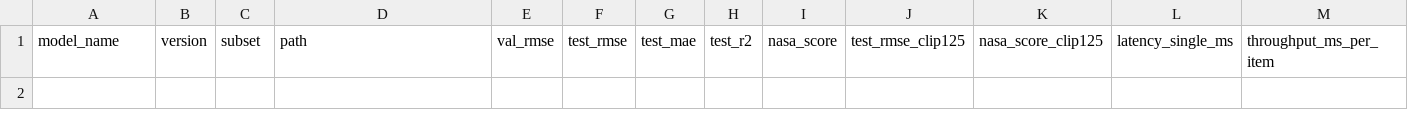
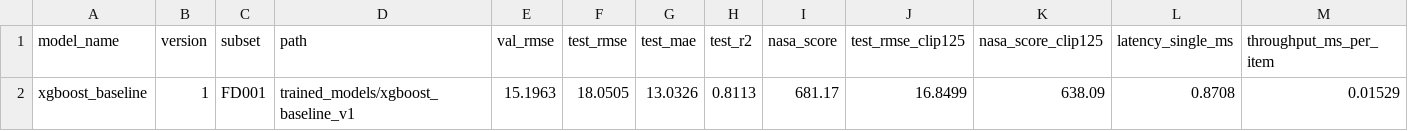
Before and after one commit to syed-m07/predictive-maintenance, a CSV file: trained_models/model_registry.csv, drawn as a sheet; only a part is shown; rows hold the shown columns only; the diff names each change by its address in the sheet, - before the commit and + after, or states it on an @@ line.

Commit message:
exp: XGBoost baseline on FD001 - test RMSE 18.05, NASA 681
First trained model (python -m src.train_xgboost, code at 445a914).
- registry row: xgboost_baseline v1. val RMSE 15.20; TEST RMSE 18.05,
  MAE 13.03, R2 0.811, NASA 681.2; literature-comparable (truth clipped
  at 125) RMSE 16.85, NASA 638.1; 0.87 ms per single engine, 0.015 ms
  per engine in a batch; trained in 9.6 s; early stopping kept 139 of
  1000 trees.
- Within the expected 15-22 band and far from the <10 leakage zone;
  58% below the no-skill mean predictor (RMSE 43.0).
- results/: test predictions vs truth, validation life trajectories,
  feature importance. The test figure was re-rendered from the saved
  bundle after the label fix; the reload reproduces the registry's
  RMSE (18.0505) exactly, so no retraining was needed.
- docs/EXPERIMENTS.md: a new run log with reference rows and E1's
  interpretation (late errors in the mid range; smoothed features
  dominate; no rolling-std feature in the top 20; s9 to check in SHAP).

```diff
--- a/trained_models/model_registry.csv
+++ b/trained_models/model_registry.csv
+row 2: xgboost_baseline | 1 | FD001 | trained_models/xgboost_baseline_v1 | 15.1963 | 18.0505 | 13.0326 | 0.8113 | 681.17 | 16.8499 | 638.09 | 0.8708 | 0.01529
```
Also changed, not shown: 4 other files.
